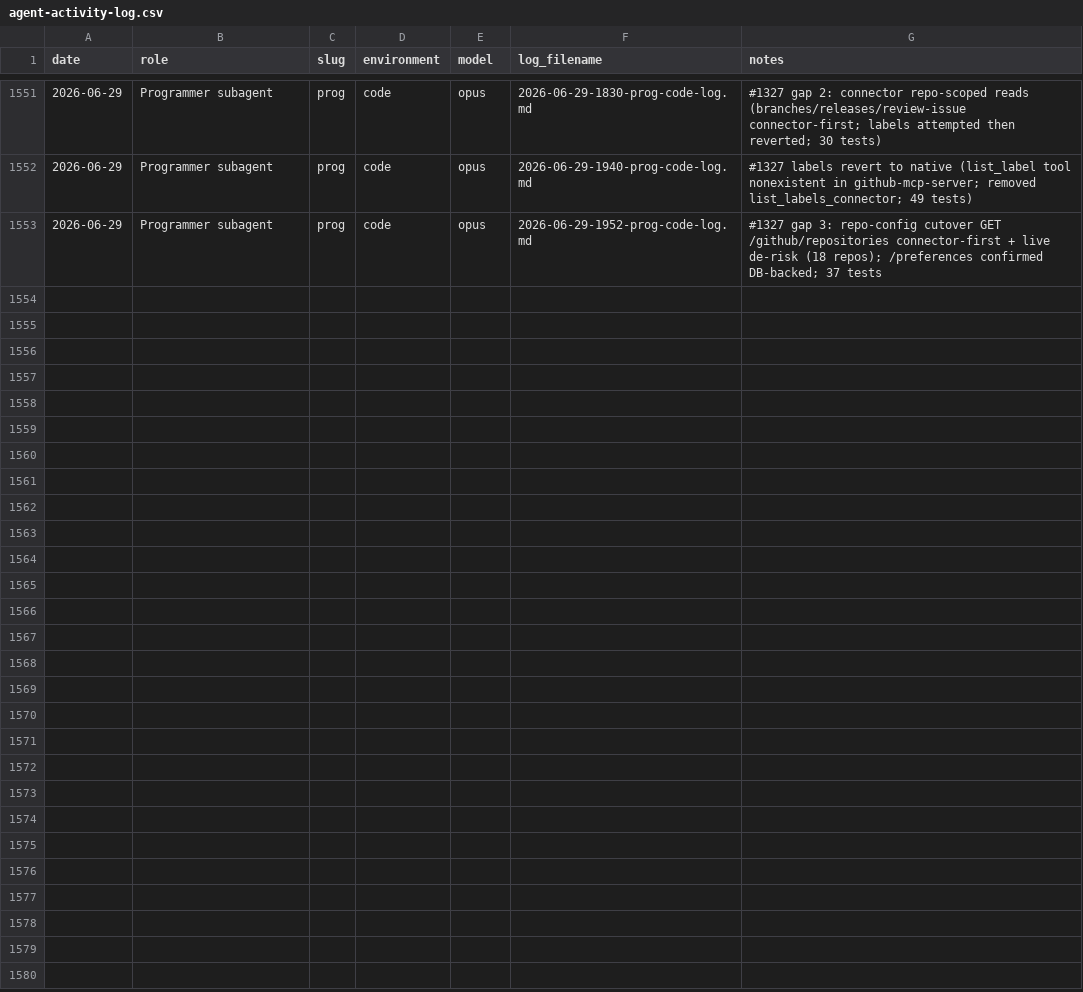
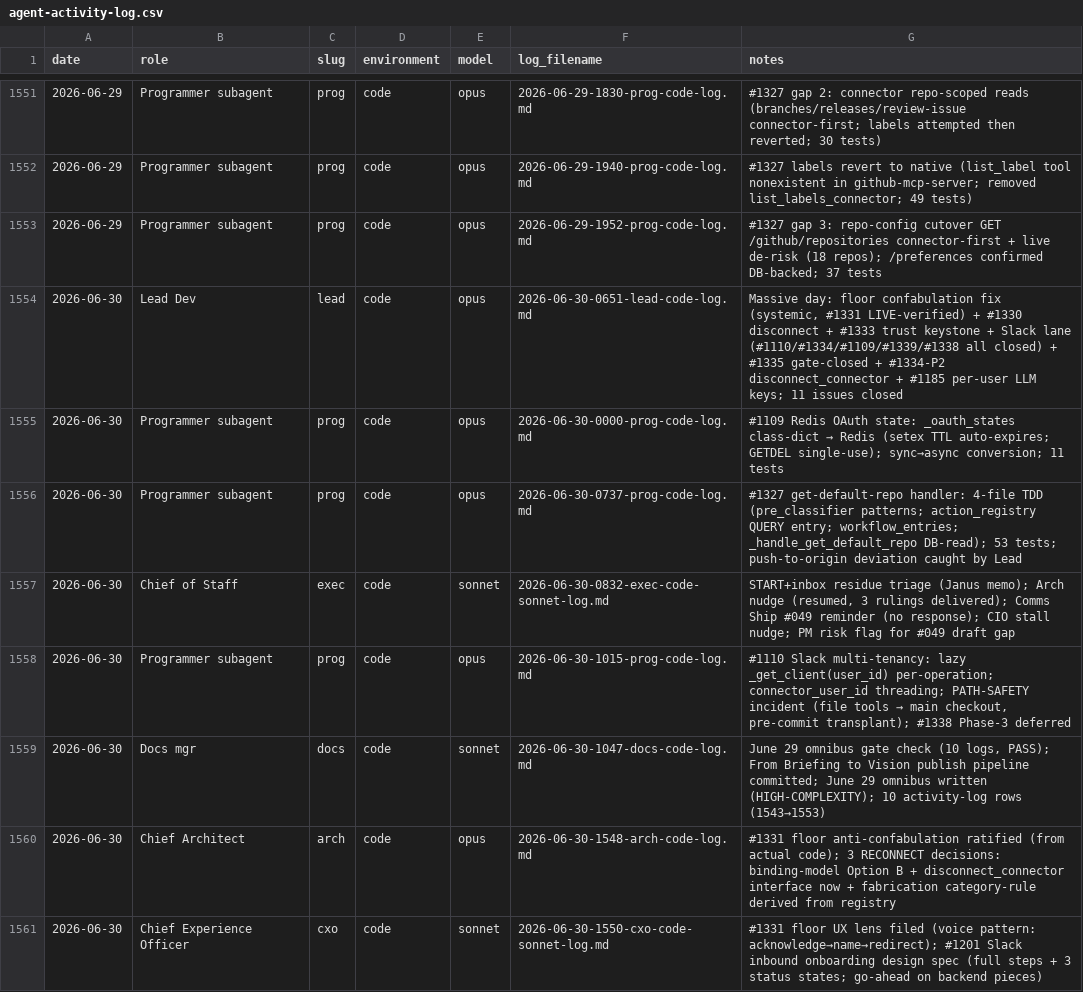
Before and after one commit to Nitjsefnie-OSC/piper-morgan-product, a CSV file: docs/internal/operations/agent-activity-log.csv, drawn as a sheet; only a part is shown, gaps mark what is left out; the diff names each change by its address in the sheet, - before the commit and + after, or states it on an @@ line.

Commit message:
docs(omnibus): June 30 omnibus + activity-log Shape B rows (1553→1561)
HIGH-COMPLEXITY: 8 source logs (Lead/Exec/Arch/CXO/Docs + 3 prog agents).
Day arc: floor confabulation → systemic fix (#1333 trust keystone); Slack
connector lane fully drained; RECONNECT connector-refactor complete bar
#1201; #1185 per-user LLM keys closed; 11 issues closed total.

```diff
--- a/docs/internal/operations/agent-activity-log.csv
+++ b/docs/internal/operations/agent-activity-log.csv
+row 1554: 2026-06-30 | Lead Dev | lead | code | opus | 2026-06-30-0651-lead-code-log.md | Massive day: floor confabulation fix (systemic, #1331 LIVE-verified) + #1330 disconnect + #1333 trust keystone + Slack lane (#1110/#1334/#1109/#1339/#1338 all closed) + #1335 gate-closed + #1334-P2 disconnect_connector + #1185 per-user LLM keys; 11 issues closed
+row 1555: 2026-06-30 | Programmer subagent | prog | code | opus | 2026-06-30-0000-prog-code-log.md | #1109 Redis OAuth state: _oauth_states class-dict → Redis (setex TTL auto-expires; GETDEL single-use); sync→async conversion; 11 tests
+row 1556: 2026-06-30 | Programmer subagent | prog | code | opus | 2026-06-30-0737-prog-code-log.md | #1327 get-default-repo handler: 4-file TDD (pre_classifier patterns; action_registry QUERY entry; workflow_entries; _handle_get_default_repo DB-read); 53 tests; push-to-origin deviation caught by Lead
+row 1557: 2026-06-30 | Chief of Staff | exec | code | sonnet | 2026-06-30-0832-exec-code-sonnet-log.md | START+inbox residue triage (Janus memo); Arch nudge (resumed, 3 rulings delivered); Comms Ship #049 reminder (no response); CIO stall nudge; PM risk flag for #049 draft gap
+row 1558: 2026-06-30 | Programmer subagent | prog | code | opus | 2026-06-30-1015-prog-code-log.md | #1110 Slack multi-tenancy: lazy _get_client(user_id) per-operation; connector_user_id threading; PATH-SAFETY incident (file tools → main checkout, pre-commit transplant); #1338 Phase-3 deferred
+row 1559: 2026-06-30 | Docs mgr | docs | code | sonnet | 2026-06-30-1047-docs-code-log.md | June 29 omnibus gate check (10 logs, PASS); From Briefing to Vision publish pipeline committed; June 29 omnibus written (HIGH-COMPLEXITY); 10 activity-log rows (1543→1553)
+row 1560: 2026-06-30 | Chief Architect | arch | code | opus | 2026-06-30-1548-arch-code-log.md | #1331 floor anti-confabulation ratified (from actual code); 3 RECONNECT decisions: binding-model Option B + disconnect_connector interface now + fabrication category-rule derived from registry
+row 1561: 2026-06-30 | Chief Experience Officer | cxo | code | sonnet | 2026-06-30-1550-cxo-code-sonnet-log.md | #1331 floor UX lens filed (voice pattern: acknowledge→name→redirect); #1201 Slack inbound onboarding design spec (full steps + 3 status states; go-ahead on backend pieces)
```
Also changed, not shown: 2 other files.
